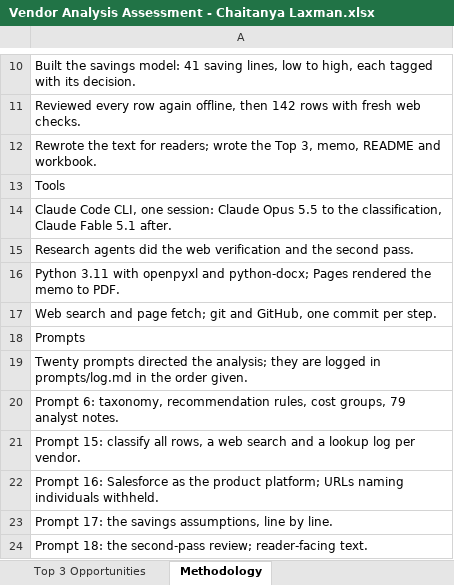
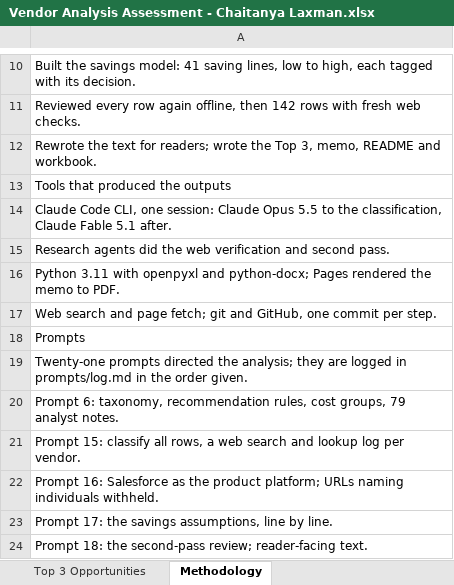
Before and after one commit to claxman/vendor-spend-analysis, an Excel workbook: outputs/sheet/Vendor Analysis Assessment - Chaitanya Laxman.xlsx, sheet Methodology, drawn as a sheet; only a part is shown, gaps mark what is left out; values as stored, in another font and other column widths than the file's, no borders; the diff covers the shown part only; the diff names each change by its address in the sheet, - before the commit and + after, or states it on an @@ line.

```diff
--- a/outputs/sheet/Vendor Analysis Assessment - Chaitanya Laxman.xlsx (sheet Methodology)
+++ b/outputs/sheet/Vendor Analysis Assessment - Chaitanya Laxman.xlsx (sheet Methodology)
-A13: Tools
+A13: Tools that produced the outputs
-A15: …verification and the second pass.
+A15: …verification and second pass.
-A19: Twenty prompts directed…
+A19: Twenty-one prompts directed…
-A21: …search and a lookup log…
+A21: …search and lookup log…
```
Also changed, not shown: 7 edited cells elsewhere in this sheet, sheet CEOCFO Recommendations, 10 other files.
